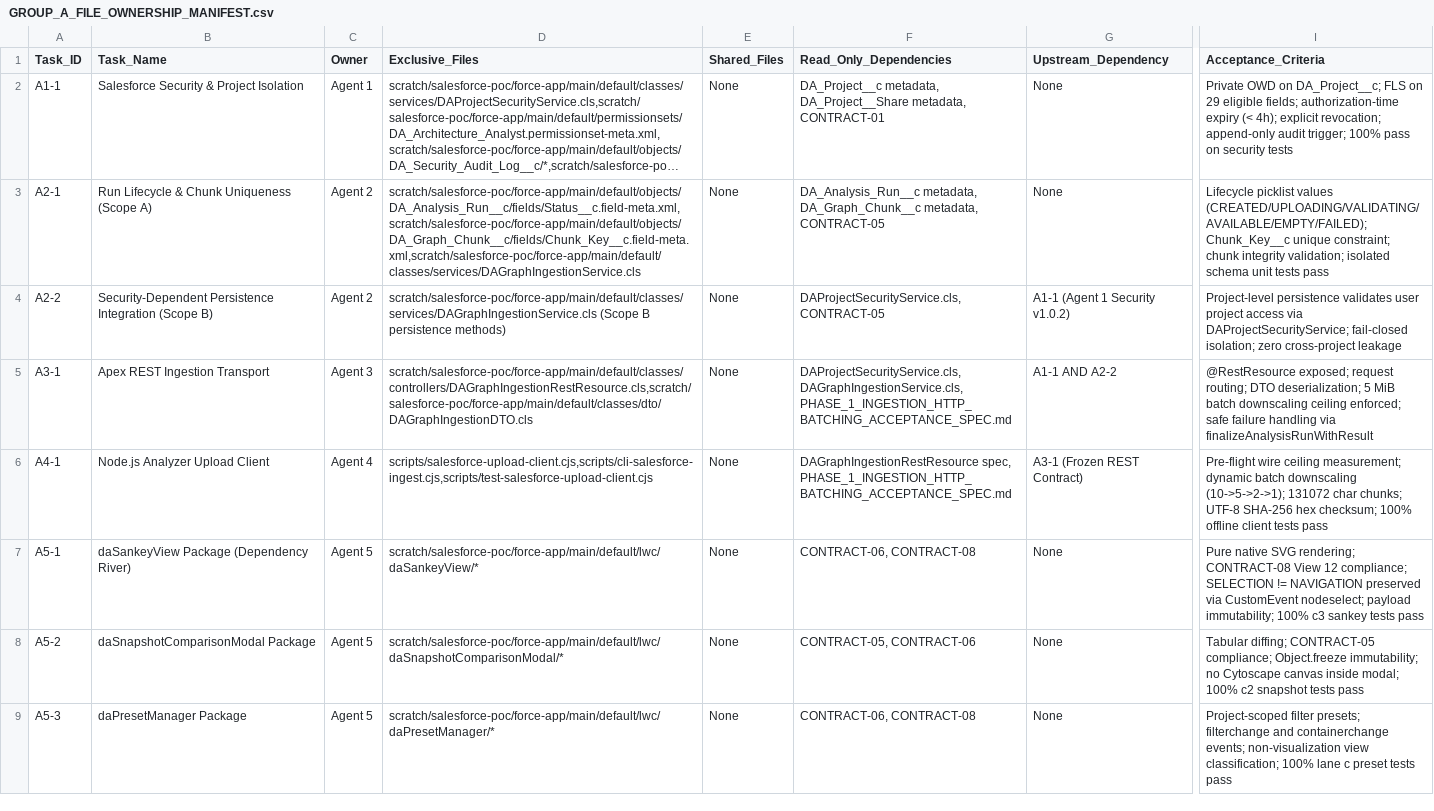
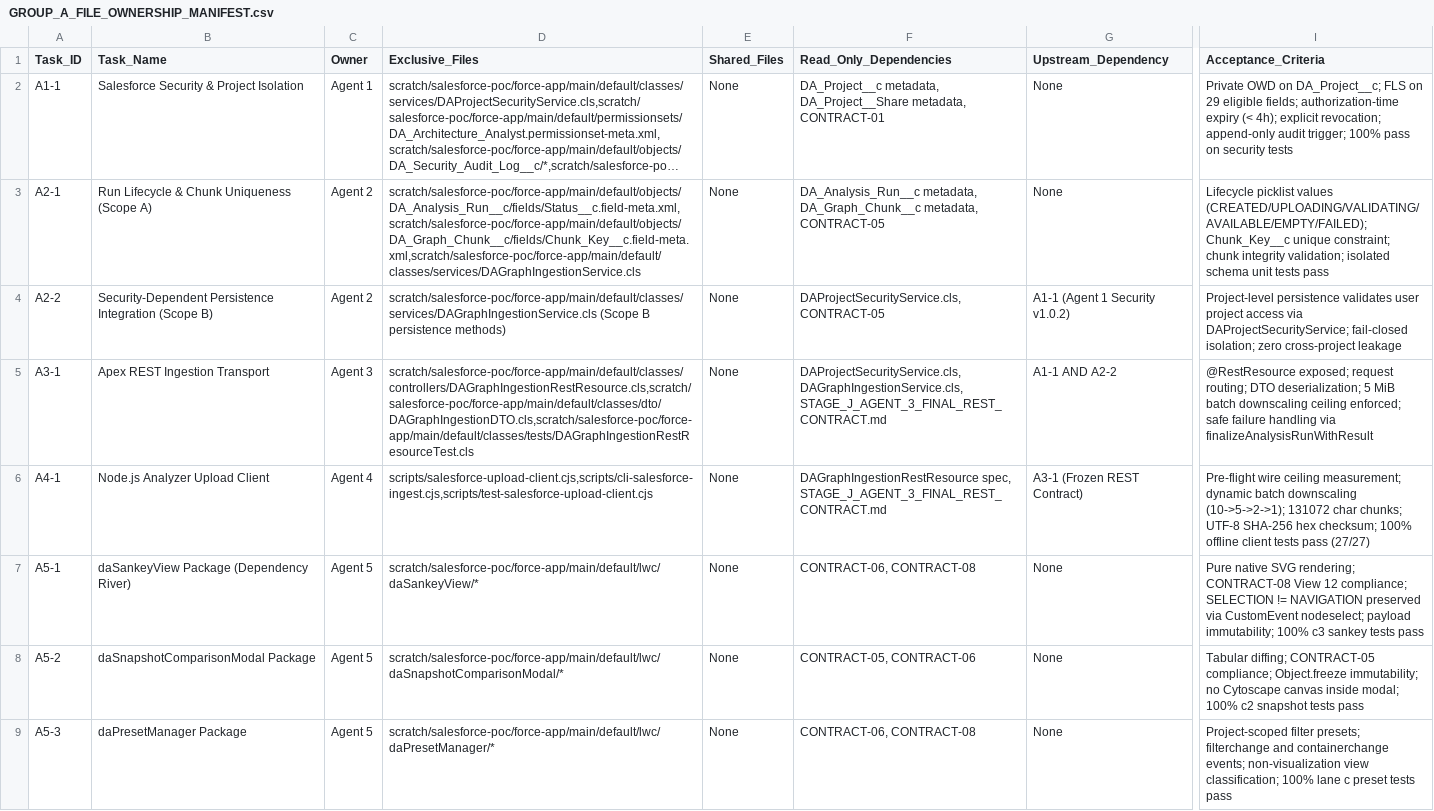
Before and after one commit to Mohseen365/Dep-Ana-SF, a CSV file: GROUP_A_FILE_OWNERSHIP_MANIFEST.csv, drawn as a sheet; only a part is shown, gaps mark what is left out; long unchanged cells end in …; the diff covers the shown part only; the diff names each change by its address in the sheet, - before the commit and + after, or states it on an @@ line.

```diff
--- a/GROUP_A_FILE_OWNERSHIP_MANIFEST.csv
+++ b/GROUP_A_FILE_OWNERSHIP_MANIFEST.csv
-D5 (Exclusive_Files): scratch/salesforce-poc/force-app/main/default/classes/controllers/DAGraphIngestionRestResource.cls,scratch/salesforce-poc/force-app/main/default/classes/dto/DAGraphIngestionDTO.cls
+D5 (Exclusive_Files): scratch/salesforce-poc/force-app/main/default/classes/controllers/DAGraphIngestionRestResource.cls,scratch/salesforce-poc/force-app/main/default/classes/dto/DAGraphIngestionDTO.cls,scratch/salesforce-poc/force-app/main/default/classes/tests/DAGraphIngestionRestResourceTest.cls
-F5 (Read_Only_Dependencies): DAProjectSecurityService.cls, DAGraphIngestionService.cls, PHASE_1_INGESTION_HTTP_BATCHING_ACCEPTANCE_SPEC.md
+F5 (Read_Only_Dependencies): DAProjectSecurityService.cls, DAGraphIngestionService.cls, STAGE_J_AGENT_3_FINAL_REST_CONTRACT.md
-F6 (Read_Only_Dependencies): DAGraphIngestionRestResource spec, PHASE_1_INGESTION_HTTP_BATCHING_ACCEPTANCE_SPEC.md
+F6 (Read_Only_Dependencies): DAGraphIngestionRestResource spec, STAGE_J_AGENT_3_FINAL_REST_CONTRACT.md
-I6 (Acceptance_Criteria): …tests pass
+I6 (Acceptance_Criteria): …tests pass (27/27)
```
Also changed, not shown: 4 edited cells elsewhere in this file, GROUP_A_PARALLEL_EXECUTION_SCHEDULE.csv, STAGE_J_D1_INTEGRATION_AND_ACCEPTANCE_REGISTER.csv, 9 other files.
